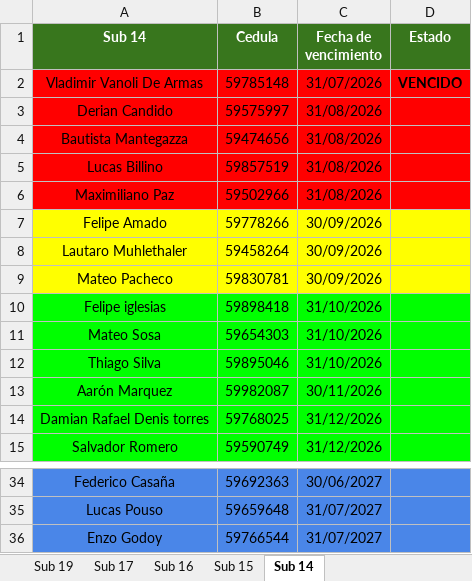
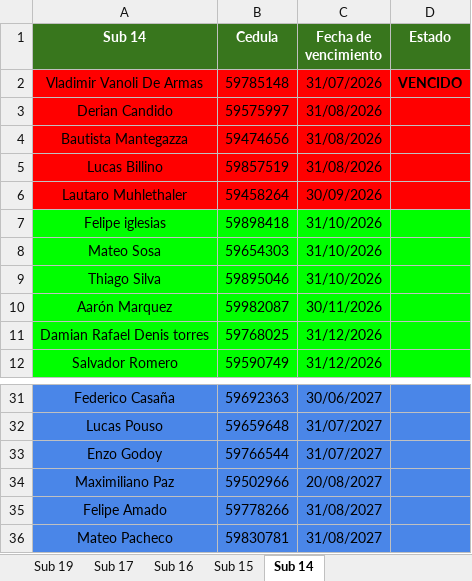
Before and after one commit to racingvideo/control-fichas, an Excel workbook: public/jugadores.xlsx, sheet Sub 14, drawn as a sheet; only a part is shown, gaps mark what is left out; values as stored, in another font and other column widths than the file's, no borders; removed rows and columns are numbered as before the commit, all else as after; the diff names each change by its address in the sheet, - before the commit and + after, or states it on an @@ line.

```diff
--- a/public/jugadores.xlsx (sheet Sub 14)
+++ b/public/jugadores.xlsx (sheet Sub 14)
-row 6: Maximiliano Paz | 59502966 | 31/08/2026
-row 7: Felipe Amado | 59778266 | 30/09/2026
-A6:D6 fill: #FFFF00
+A6:D6 fill: #FF0000
-row 9: Mateo Pacheco | 59830781 | 30/09/2026
+row 34: Maximiliano Paz | 59502966 | 20/08/2027
+row 35: Felipe Amado | 59778266 | 31/08/2027
+row 36: Mateo Pacheco | 59830781 | 31/08/2027
```
Also changed, not shown: sheet Sub 15, sheet Sub 17, sheet Sub 19, sheet Sub 16, 1 other file.
